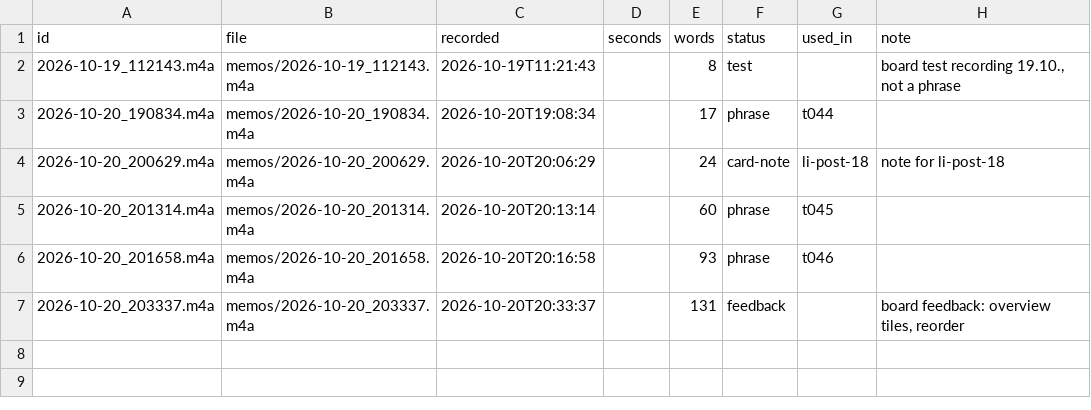
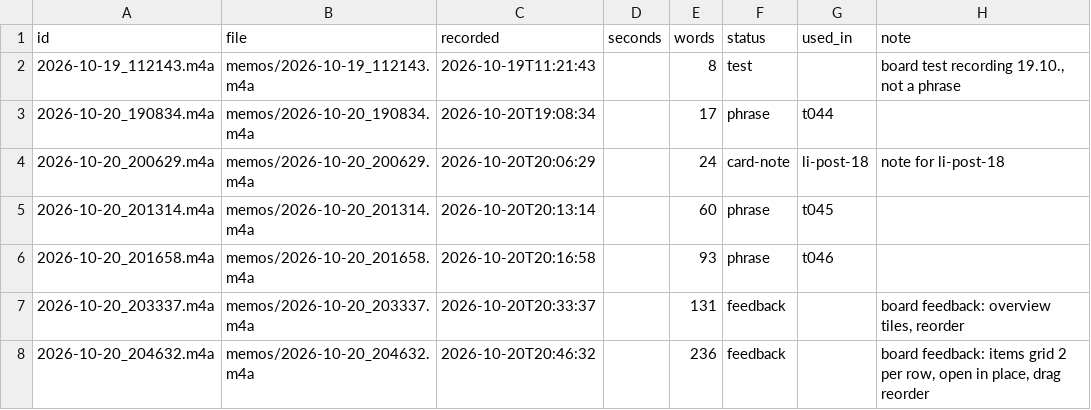
Before and after one commit to llitaa/social_board, a CSV file: library/memos/index.csv, drawn as a sheet; the diff names each change by its address in the sheet, - before the commit and + after, or states it on an @@ line.

Commit message:
post tab: items grid two per row with picture and text, full post in an overlay sheet, hold-and-drag reorder (handle on desktop); 20:46 memo filed as builder feedback

```diff
--- a/library/memos/index.csv
+++ b/library/memos/index.csv
+row 8: 2026-10-20_204632.m4a | memos/2026-10-20_204632.m4a | 2026-10-20T20:46:32 |  | 236 | feedback |  | board feedback: items grid 2 per row, open in place, drag reorder
```
Also changed, not shown: 5 other files.
